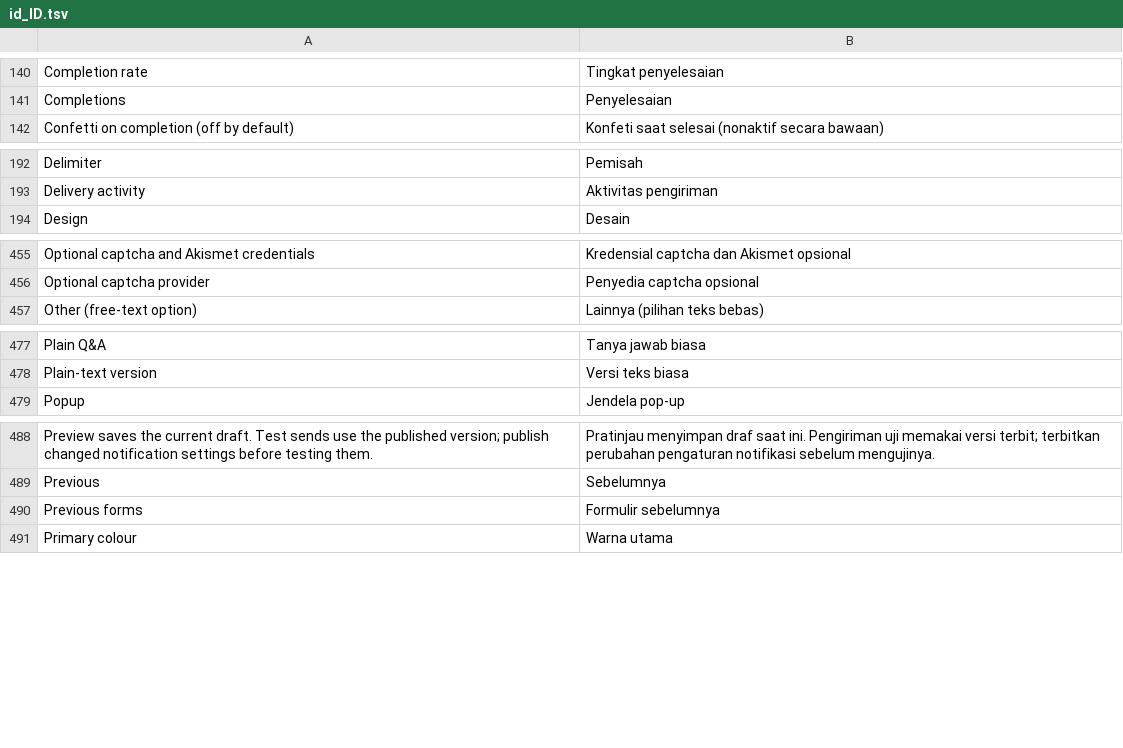
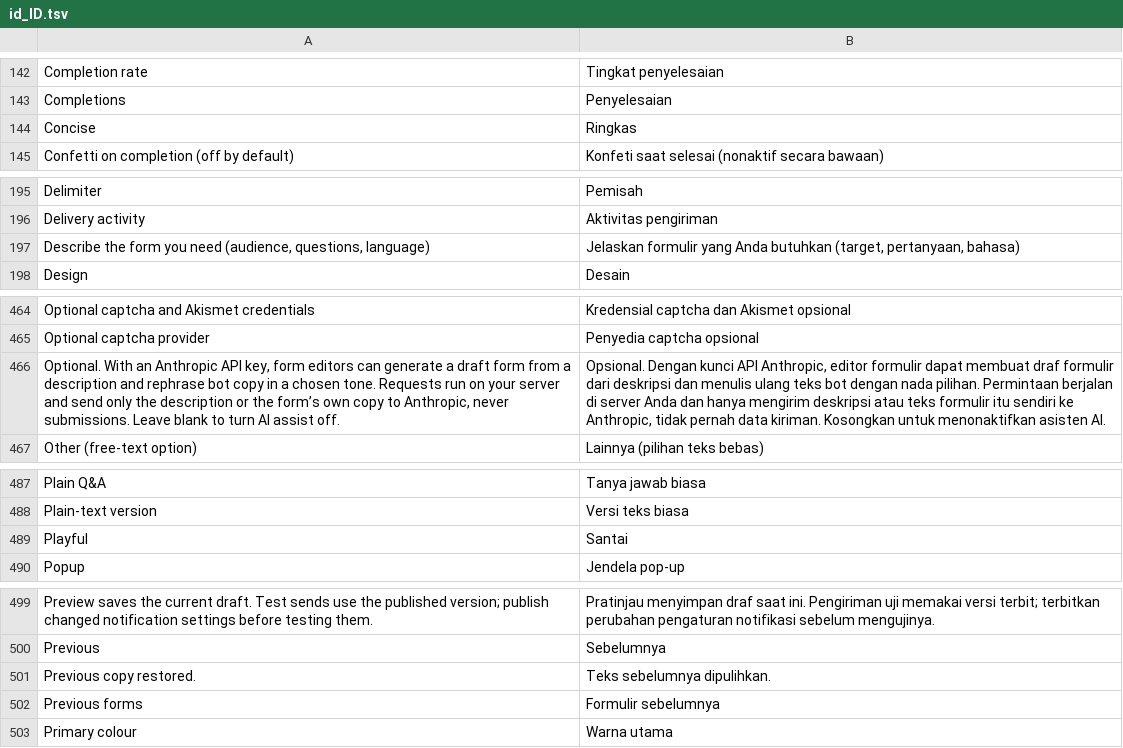
Before and after one commit to littleboy130491/chatflow-forms, a TSV file: src/Admin/languages/id_ID.tsv, drawn as a sheet; only a part is shown, gaps mark what is left out; the diff covers the shown part only; the diff names each change by its address in the sheet, - before the commit and + after, or states it on an @@ line.

```diff
--- a/src/Admin/languages/id_ID.tsv
+++ b/src/Admin/languages/id_ID.tsv
+row 144: Concise | Ringkas
+row 197: Describe the form you need (audience, questions, language) | Jelaskan formulir yang Anda butuhkan (target, pertanyaan, bahasa)
+row 466: Optional. With an Anthropic API key, form editors can generate a draft form from a description and rephrase bot copy in a chosen tone. Requests run on your server and send only the description or the form’s own copy to Anthropic, never submissions. Leave blank to turn AI assist off. | Opsional. Dengan kunci API Anthropic, editor formulir dapat membuat draf formulir dari deskripsi dan menulis ulang teks bot dengan nada pilihan. Permintaan berjalan di server Anda dan hanya mengirim deskripsi atau teks formulir itu sendiri ke Anthropic, tidak pernah data kiriman. Kosongkan untuk menonaktifkan asisten AI.
+row 489: Playful | Santai
+row 501: Previous copy restored. | Teks sebelumnya dipulihkan.
```
Also changed, not shown: 16 added rows elsewhere in this file, 27 other files.
